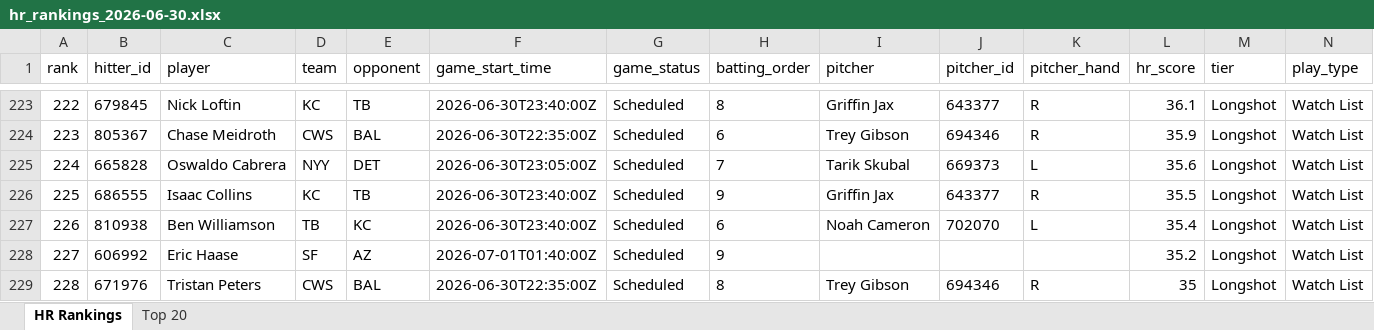
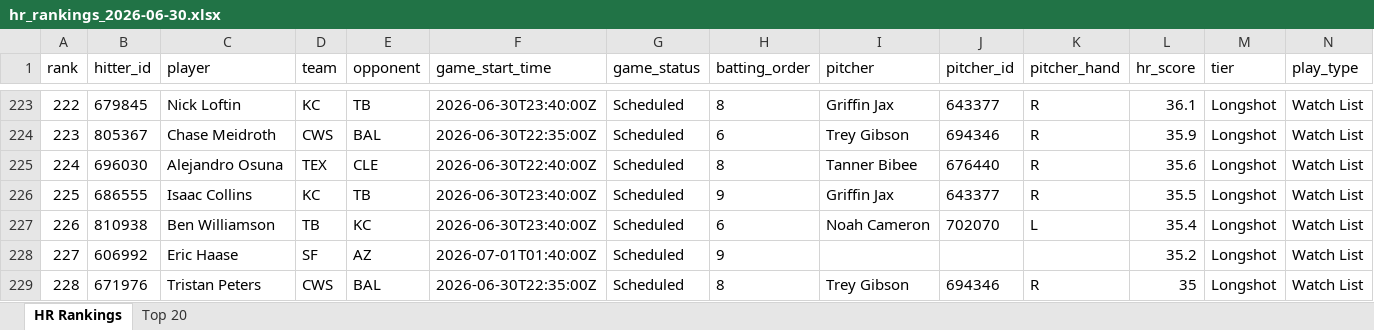
Before and after one commit to etbell28/hitter-tool, an Excel workbook: outputs/daily/hr_rankings_2026-06-30.xlsx, sheet HR Rankings, drawn as a sheet; only a part is shown, gaps mark what is left out; values as stored, in another font and other column widths than the file's, no borders; removed rows and columns are numbered as before the commit, all else as after; rows hold the shown columns only; the diff covers the shown part only; the diff names each change by its address in the sheet, - before the commit and + after, or states it on an @@ line.

```diff
--- a/outputs/daily/hr_rankings_2026-06-30.xlsx (sheet HR Rankings)
+++ b/outputs/daily/hr_rankings_2026-06-30.xlsx (sheet HR Rankings)
@@ column A (rank) renumbered between rows 18 and 256 @@
-row 225: 224 | 665828 | Oswaldo Cabrera | NYY | DET | 2026-06-30T23:05:00Z | Scheduled | 7 | Tarik Skubal | 669373 | L | 35.6 | Longshot | Watch List
+row 225: 224 | 696030 | Alejandro Osuna | TEX | CLE | 2026-06-30T22:40:00Z | Scheduled | 8 | Tanner Bibee | 676440 | R | 35.6 | Longshot | Watch List
```
Also changed, not shown: 15 added rows, 15 removed rows and 56 edited cells elsewhere in this sheet, sheet Top 20, 9 other files.
